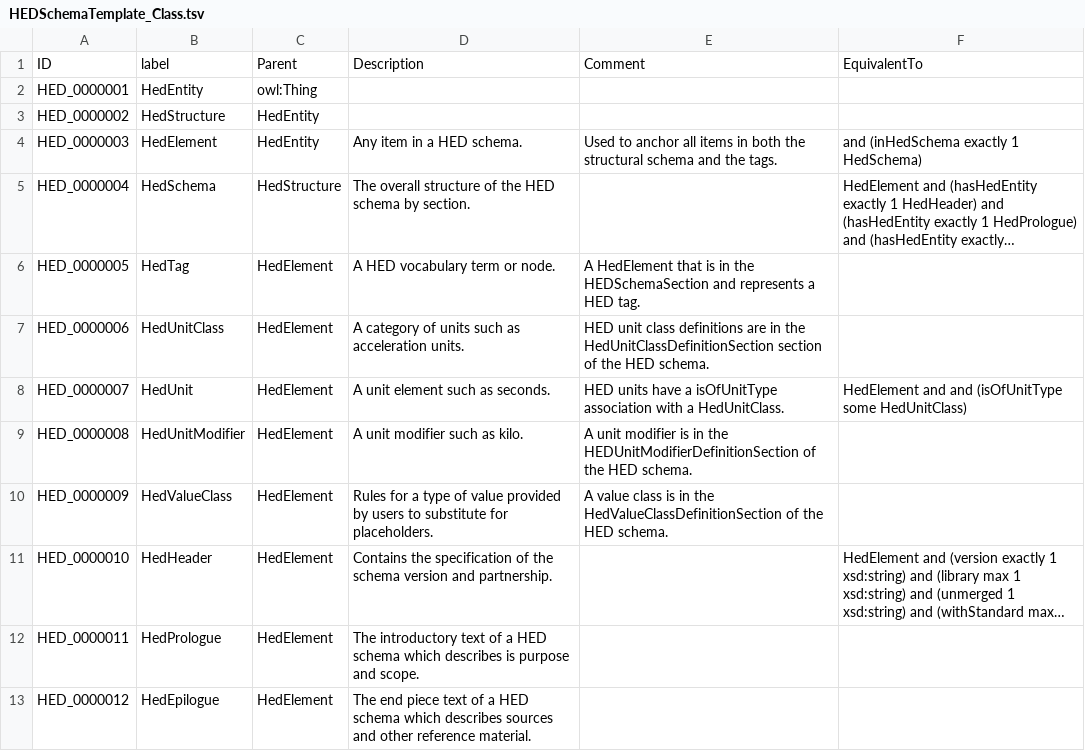
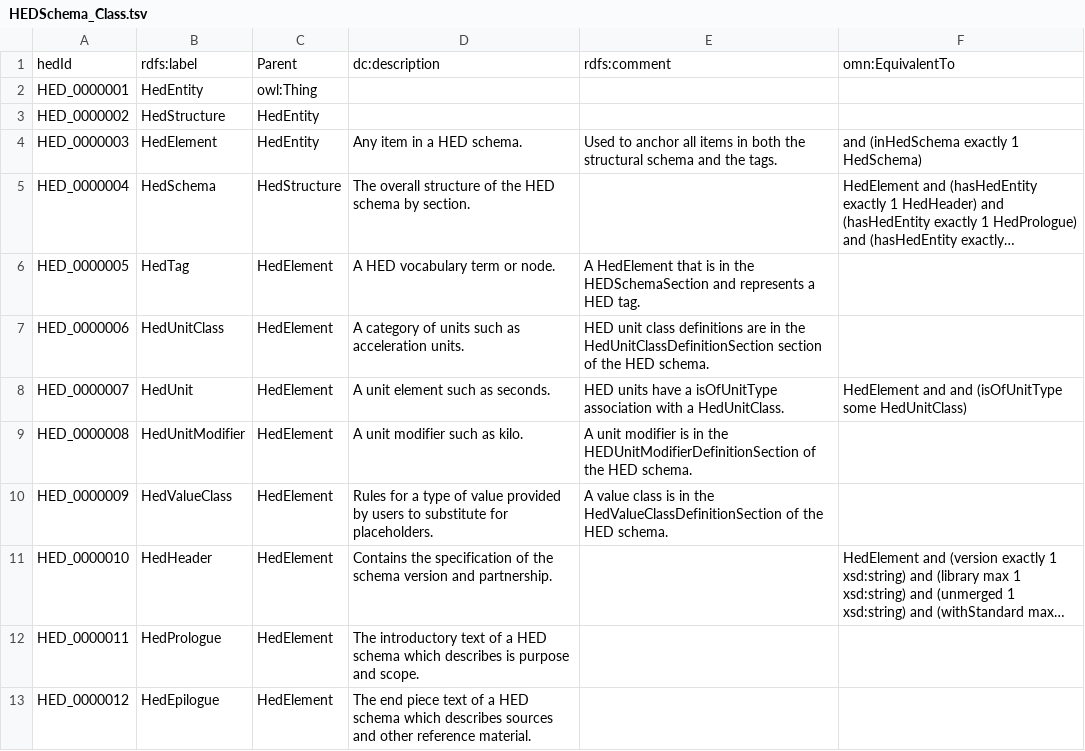
Before and after one commit to hed-standard/hed-ontology, a TSV file: src/ontology/templates/HEDSchema_Class.tsv (was src/ontology/templates/HEDSchemaTemplate_Class.tsv), drawn as a sheet; long unchanged cells end in ….

```diff
--- a/src/ontology/templates/HEDSchemaTemplate_Class.tsv
+++ b/src/ontology/templates/HEDSchema_Class.tsv
@@ -1,2 +1,2 @@
-ID	label	Parent 	Description	Comment	EquivalentTo
+hedId	rdfs:label	Parent 	dc:description	rdfs:comment	omn:EquivalentTo
 HED_0000001	HedEntity	owl:Thing			
```
Also changed, not shown: src/ontology/templates/HEDStandardSchema_Tag.tsv, src/ontology/templates/HEDStandardSchema_UnitClass.tsv, 14 other files.
